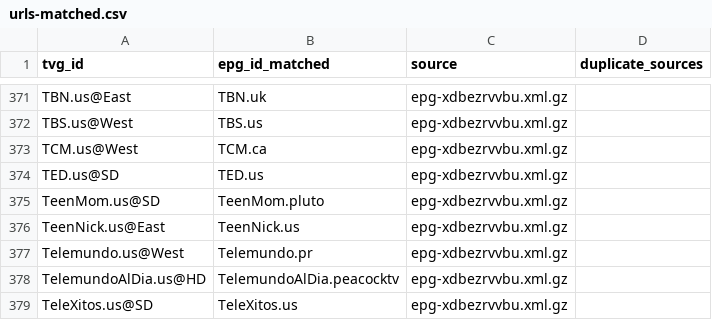
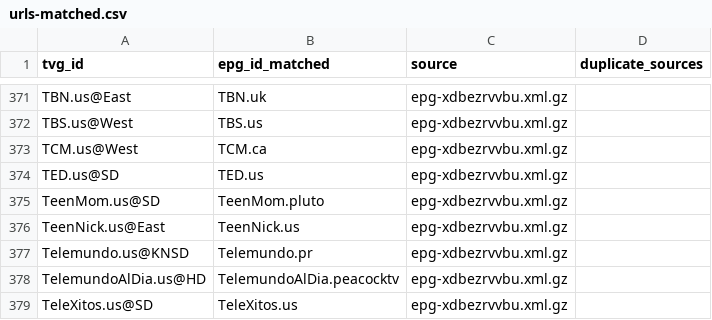
Before and after one commit to umarjamilpc/EPG-LIST-GEN, a CSV file: epgs/US/reports/urls-matched.csv, drawn as a sheet; only a part is shown, gaps mark what is left out; the diff covers the shown part only.

```diff
--- a/epgs/US/reports/urls-matched.csv
+++ b/epgs/US/reports/urls-matched.csv
@@ -376,3 +376,3 @@ TeenMom.us@SD,TeenMom.pluto,epg-xdbezrvvbu.xml.gz,
 TeenNick.us@East,TeenNick.us,epg-xdbezrvvbu.xml.gz,
-Telemundo.us@West,Telemundo.pr,epg-xdbezrvvbu.xml.gz,
+Telemundo.us@KNSD,Telemundo.pr,epg-xdbezrvvbu.xml.gz,
 TelemundoAlDia.us@HD,TelemundoAlDia.peacocktv,epg-xdbezrvvbu.xml.gz,
```
Also changed, not shown: 20 edited cells elsewhere in this file, epgs/US/reports/grabber-matched.csv, epgs/US/reports/merge-matched.csv, 12 other files.
